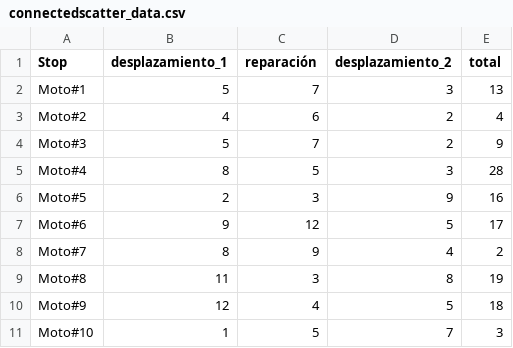
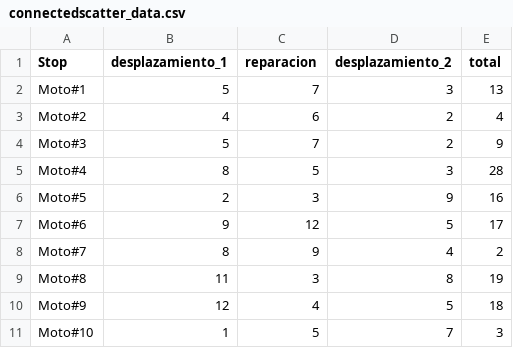
Before and after one commit to kruspy/kruspy.github.io, a CSV file: connectedscatter_data.csv, drawn as a sheet.

Commit message:
new files

```diff
--- a/connectedscatter_data.csv
+++ b/connectedscatter_data.csv
@@ -1,2 +1,2 @@
-Stop,desplazamiento_1,reparación,desplazamiento_2,total
+Stop,desplazamiento_1,reparacion,desplazamiento_2,total
 Moto#1,5,7,3,13
```
